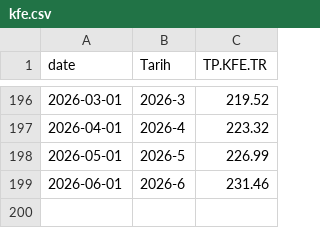
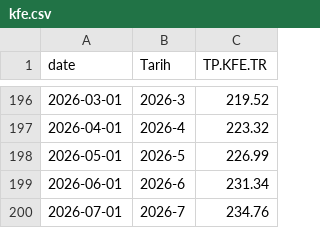
Before and after one commit to onatozmenn/sold, a CSV file: datasets/kfe.csv, drawn as a sheet; only a part is shown, gaps mark what is left out.

```diff
--- a/datasets/kfe.csv
+++ b/datasets/kfe.csv
@@ -198,2 +198,3 @@ date,Tarih,TP.KFE.TR
 2026-05-01,2026-5,226.99
-2026-06-01,2026-6,231.46
+2026-06-01,2026-6,231.34
+2026-07-01,2026-7,234.76
```
Also changed, not shown: datasets/unit_prices.csv.
